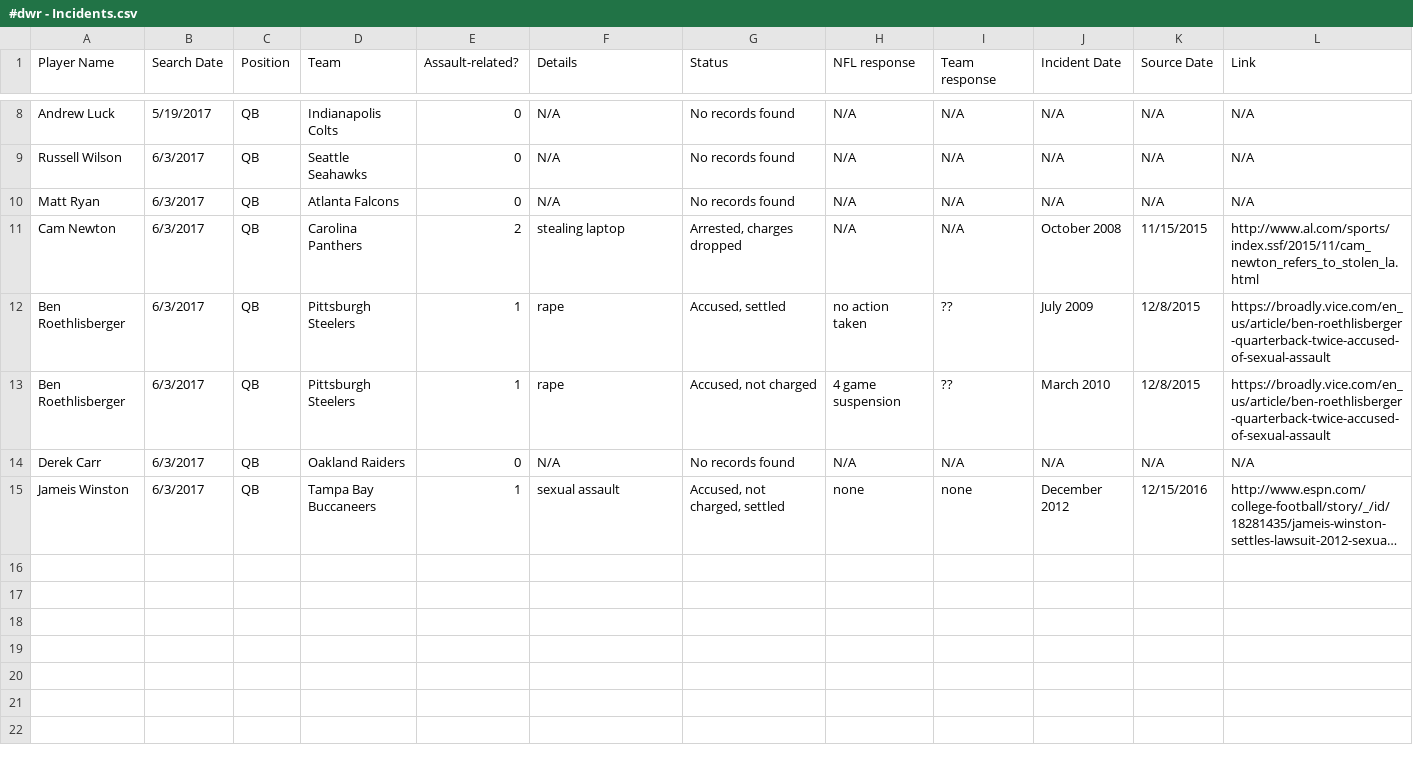
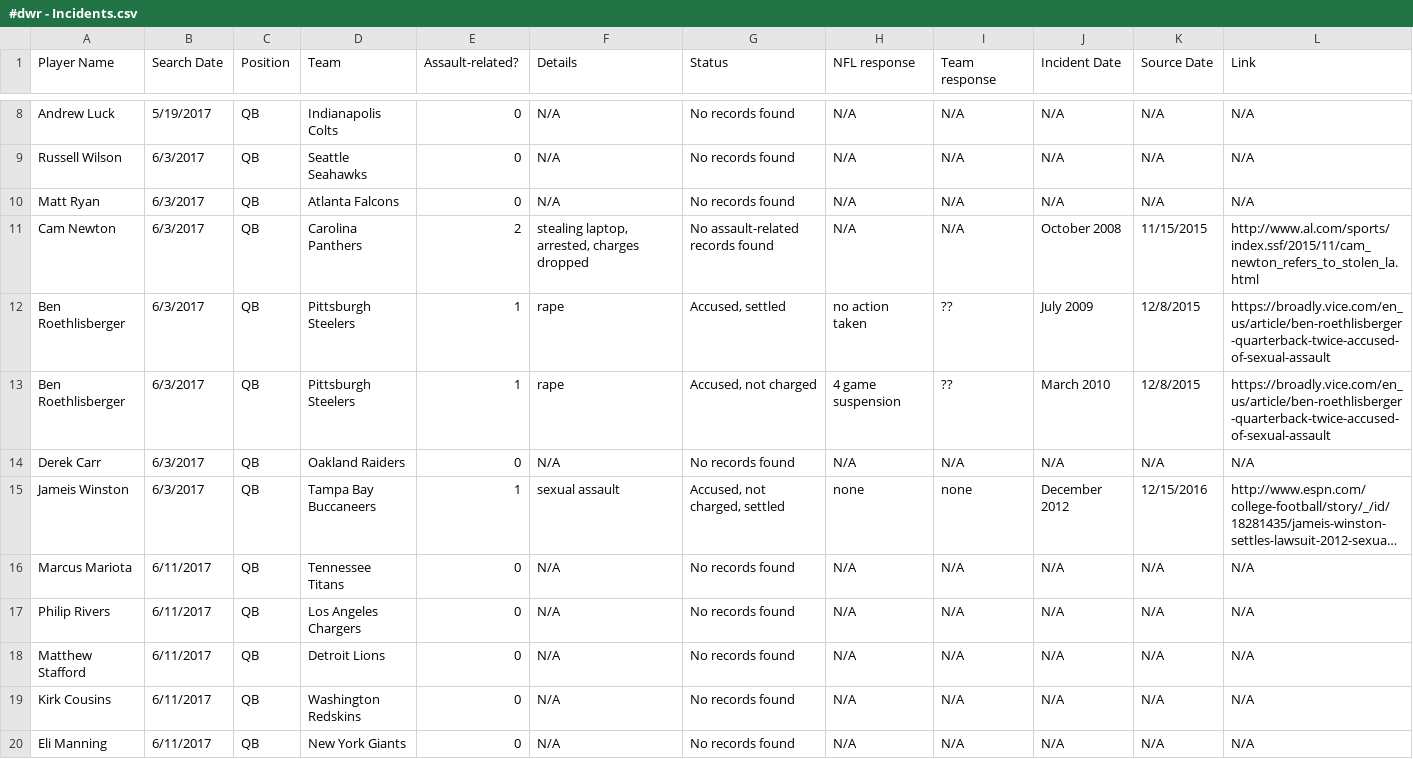
Before and after one commit to conservasian/draftwithrespectRepo, a CSV file: #dwr - Incidents.csv, drawn as a sheet; only a part is shown, gaps mark what is left out; long unchanged cells end in …; the diff covers the shown part only; the diff names each change by its address in the sheet, - before the commit and + after, or states it on an @@ line.

Commit message:
top 25 QBs for fantasy 2017 bleacherreport

```diff
--- a/#dwr - Incidents.csv
+++ b/#dwr - Incidents.csv
-F11 (Details): stealing laptop
+F11 (Details): stealing laptop, arrested, charges dropped
-G11 (Status): Arrested, charges dropped
+G11 (Status): No assault-related records found
+row 16: Marcus Mariota | 6/11/2017 | QB | Tennessee Titans | 0 | N/A | No records found | N/A | N/A | N/A | N/A | N/A
+row 17: Philip Rivers | 6/11/2017 | QB | Los Angeles Chargers | 0 | N/A | No records found | N/A | N/A | N/A | N/A | N/A
+row 18: Matthew Stafford | 6/11/2017 | QB | Detroit Lions | 0 | N/A | No records found | N/A | N/A | N/A | N/A | N/A
+row 19: Kirk Cousins | 6/11/2017 | QB | Washington Redskins | 0 | N/A | No records found | N/A | N/A | N/A | N/A | N/A
+row 20: Eli Manning | 6/11/2017 | QB | New York Giants | 0 | N/A | No records found | N/A | N/A | N/A | N/A | N/A
```
Also changed, not shown: 9 added rows elsewhere in this file.
